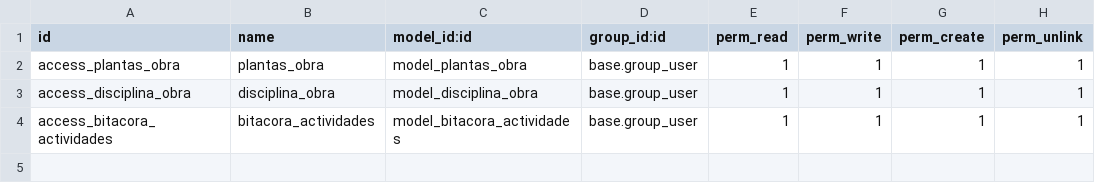
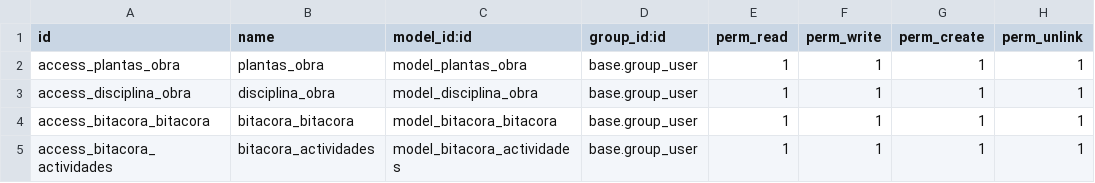
Before and after one commit to antoniojaredrl/project_management, a CSV file: project_management/security/ir.model.access.csv, drawn as a sheet.

Commit message:
Modificaciones bitacora y avances, ya afecta a la entrega en tarea y orden de venta.

```diff
--- a/project_management/security/ir.model.access.csv
+++ b/project_management/security/ir.model.access.csv
@@ -3,2 +3,3 @@ access_plantas_obra,plantas_obra,model_plantas_obra,base.group_user,1,1,1,1
 access_disciplina_obra,disciplina_obra,model_disciplina_obra,base.group_user,1,1,1,1
+access_bitacora_bitacora,bitacora_bitacora,model_bitacora_bitacora,base.group_user,1,1,1,1
 access_bitacora_actividades,bitacora_actividades,model_bitacora_actividades,base.group_user,1,1,1,1
```
Also changed, not shown: 13 other files.
